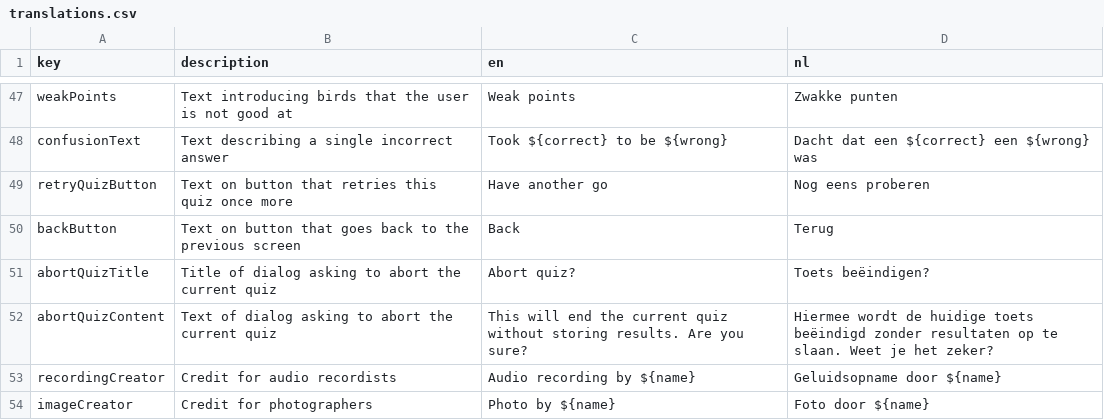
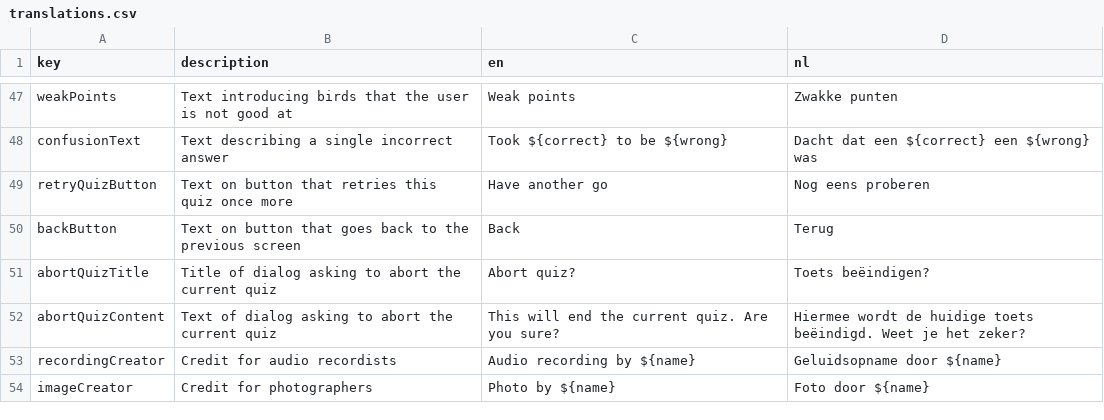
Before and after one commit to ttencate/papageno, a CSV file: app/translations.csv, drawn as a sheet; only a part is shown, gaps mark what is left out.

Commit message:
Update "Abord quiz" message to tell the truth

```diff
--- a/app/translations.csv
+++ b/app/translations.csv
@@ -51,3 +51,3 @@ backButton,Text on button that goes back to the previous screen,Back,Terug
 abortQuizTitle,Title of dialog asking to abort the current quiz,Abort quiz?,Toets beëindigen?
-abortQuizContent,Text of dialog asking to abort the current quiz,This will end the current quiz without storing results. Are you sure?,Hiermee wordt de huidige toets beëindigd zonder resultaten op te slaan. Weet je het zeker?
+abortQuizContent,Text of dialog asking to abort the current quiz,This will end the current quiz. Are you sure?,Hiermee wordt de huidige toets beëindigd. Weet je het zeker?
 recordingCreator,Credit for audio recordists,Audio recording by ${name},Geluidsopname door ${name}
```
Also changed, not shown: 1 other file.
